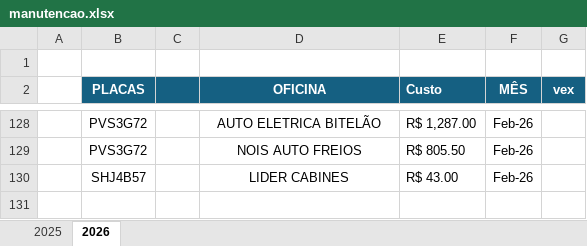
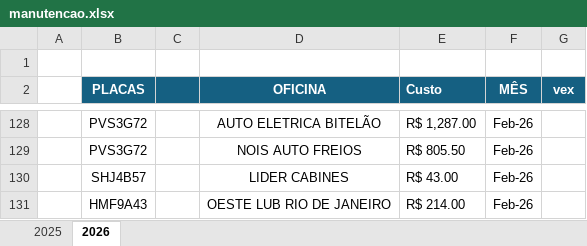
Before and after one commit to jhonnyoraculos/dashboard, an Excel workbook: data/manutencao.xlsx, sheet 2026, drawn as a sheet; only a part is shown, gaps mark what is left out; values as stored, in another font and other column widths than the file's, no borders; the diff names each change by its address in the sheet, - before the commit and + after, or states it on an @@ line.

```diff
--- a/data/manutencao.xlsx (sheet 2026)
+++ b/data/manutencao.xlsx (sheet 2026)
+row 131:  | HMF9A43 |  | OESTE LUB RIO DE JANEIRO | R$ 214.00 | Feb-26
```
Also changed, not shown: data/combustivel.xlsx, data/reserva de hoteis.xlsx.
